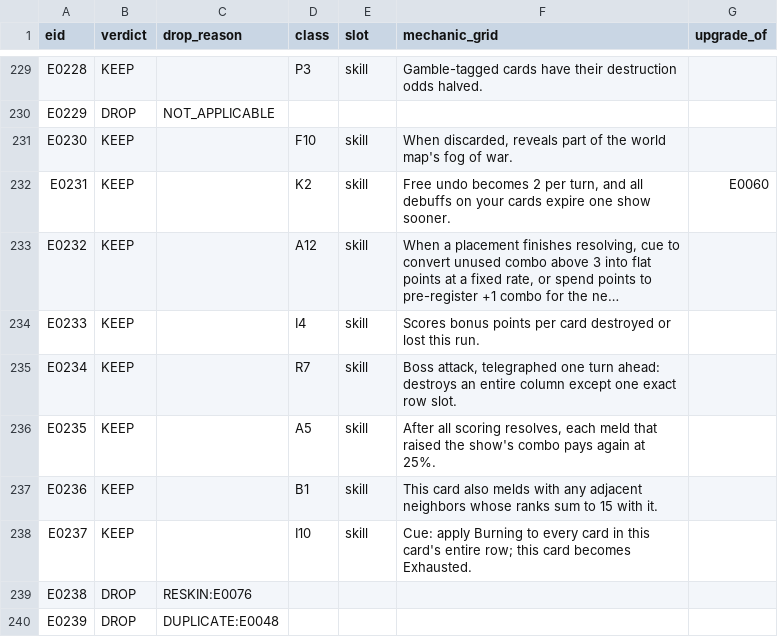
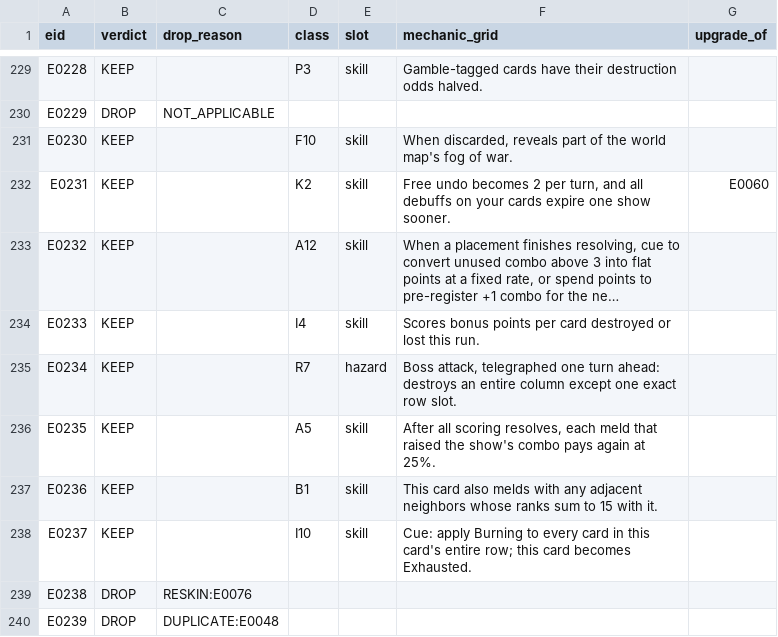
Before and after one commit to ucsdRgross/gamedev, a TSV file: solatro/design/effect-review/build/batches/tagged01.tsv, drawn as a sheet; only a part is shown, gaps mark what is left out; long unchanged cells end in …; the diff names each change by its address in the sheet, - before the commit and + after, or states it on an @@ line.

```diff
--- a/solatro/design/effect-review/build/batches/tagged01.tsv
+++ b/solatro/design/effect-review/build/batches/tagged01.tsv
-E235 (slot): skill
+E235 (slot): hazard
```
Also changed, not shown: 16 other files.
